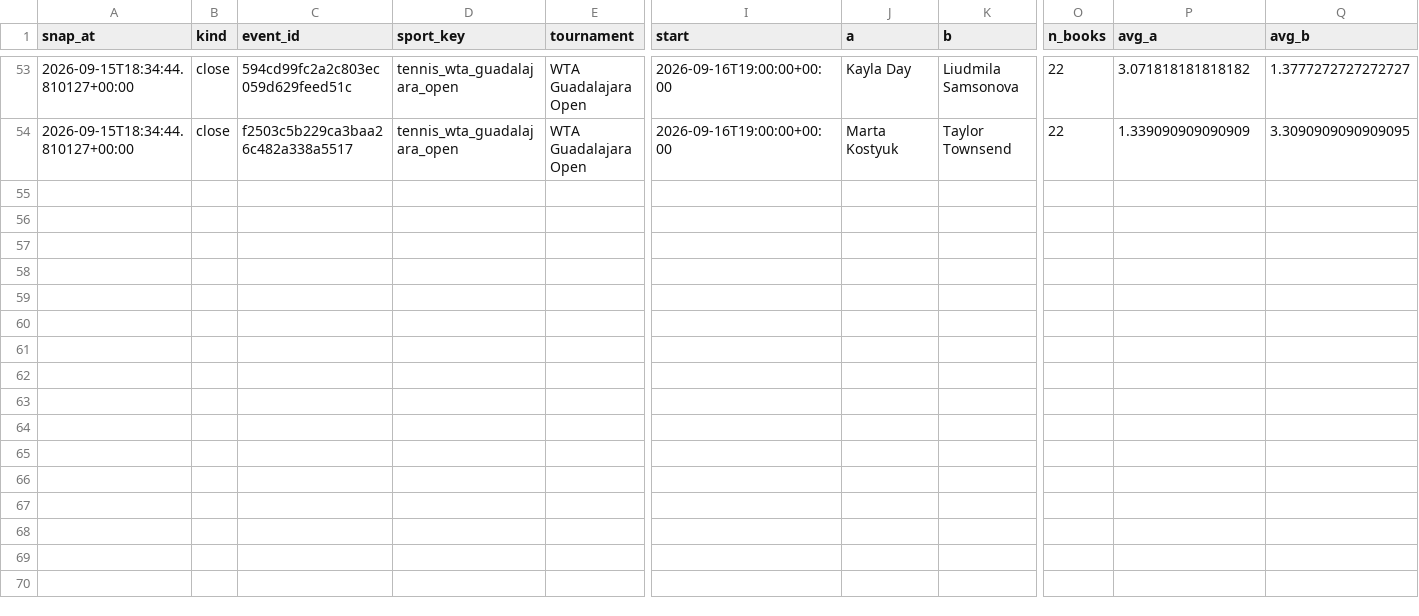
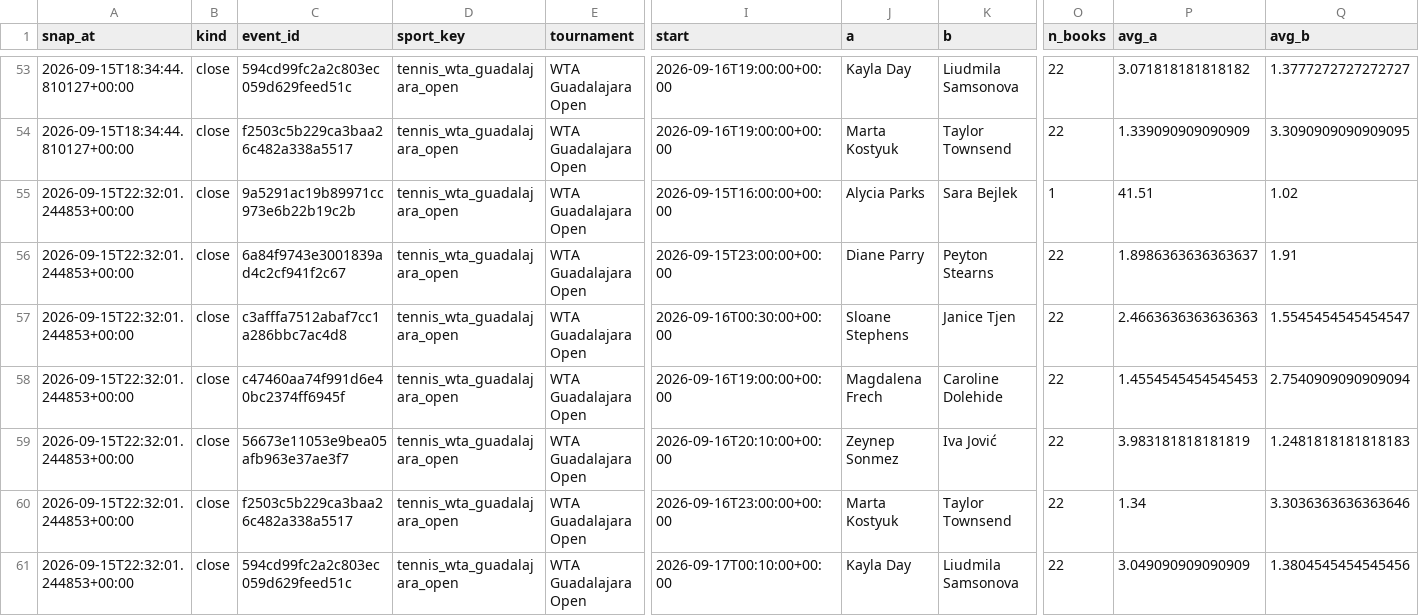
Before and after one commit to petermazgut10-del/tennis-predictor, a CSV file: state/odds/2026-09.csv, drawn as a sheet; only a part is shown, gaps mark what is left out; rows hold the shown columns only; the diff names each change by its address in the sheet, - before the commit and + after, or states it on an @@ line.

```diff
--- a/state/odds/2026-09.csv
+++ b/state/odds/2026-09.csv
+row 55: 2026-09-15T22:32:01.244853+00:00 | close | 9a5291ac19b89971cc973e6b22b19c2b | tennis_wta_guadalajara_open | WTA Guadalajara Open | 2026-09-15T16:00:00+00:00 | Alycia Parks | Sara Bejlek | 1 | 41.51 | 1.02
+row 56: 2026-09-15T22:32:01.244853+00:00 | close | 6a84f9743e3001839ad4c2cf941f2c67 | tennis_wta_guadalajara_open | WTA Guadalajara Open | 2026-09-15T23:00:00+00:00 | Diane Parry | Peyton Stearns | 22 | 1.8986363636363637 | 1.91
+row 57: 2026-09-15T22:32:01.244853+00:00 | close | c3afffa7512abaf7cc1a286bbc7ac4d8 | tennis_wta_guadalajara_open | WTA Guadalajara Open | 2026-09-16T00:30:00+00:00 | Sloane Stephens | Janice Tjen | 22 | 2.4663636363636363 | 1.5545454545454547
+row 58: 2026-09-15T22:32:01.244853+00:00 | close | c47460aa74f991d6e40bc2374ff6945f | tennis_wta_guadalajara_open | WTA Guadalajara Open | 2026-09-16T19:00:00+00:00 | Magdalena Frech | Caroline Dolehide | 22 | 1.4554545454545453 | 2.7540909090909094
+row 59: 2026-09-15T22:32:01.244853+00:00 | close | 56673e11053e9bea05afb963e37ae3f7 | tennis_wta_guadalajara_open | WTA Guadalajara Open | 2026-09-16T20:10:00+00:00 | Zeynep Sonmez | Iva Jović | 22 | 3.983181818181819 | 1.2481818181818183
+row 60: 2026-09-15T22:32:01.244853+00:00 | close | f2503c5b229ca3baa26c482a338a5517 | tennis_wta_guadalajara_open | WTA Guadalajara Open | 2026-09-16T23:00:00+00:00 | Marta Kostyuk | Taylor Townsend | 22 | 1.34 | 3.3036363636363646
+row 61: 2026-09-15T22:32:01.244853+00:00 | close | 594cd99fc2a2c803ec059d629feed51c | tennis_wta_guadalajara_open | WTA Guadalajara Open | 2026-09-17T00:10:00+00:00 | Kayla Day | Liudmila Samsonova | 22 | 3.049090909090909 | 1.3804545454545456
```
Also changed, not shown: state/bet_log.csv, 1 other file.
